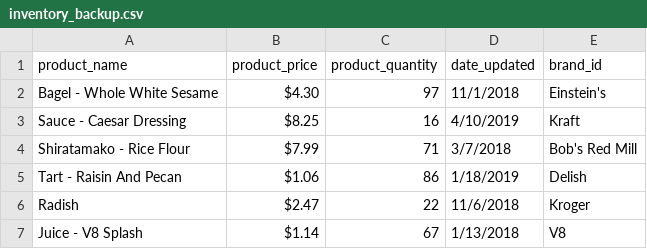
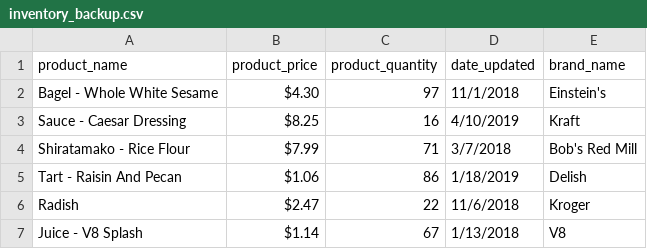
Before and after one commit to lp-cs/store-inventory, a CSV file: inventory_backup.csv, drawn as a sheet; only a part is shown.

```diff
--- a/inventory_backup.csv
+++ b/inventory_backup.csv
@@ -1,2 +1,2 @@
-product_name,product_price,product_quantity,date_updated,brand_id
+product_name,product_price,product_quantity,date_updated,brand_name
 Bagel - Whole White Sesame,$4.30,97,11/1/2018,Einstein's
```
Also changed, not shown: 2 other files.
